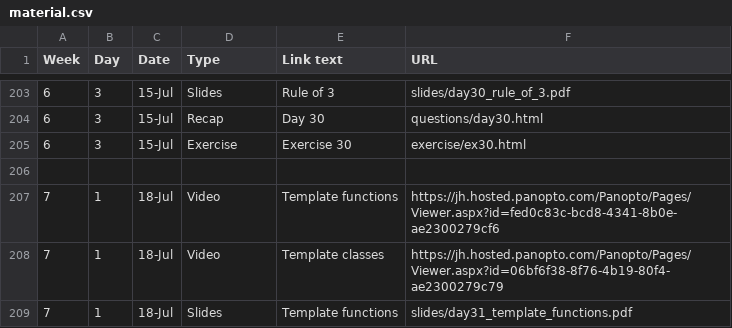
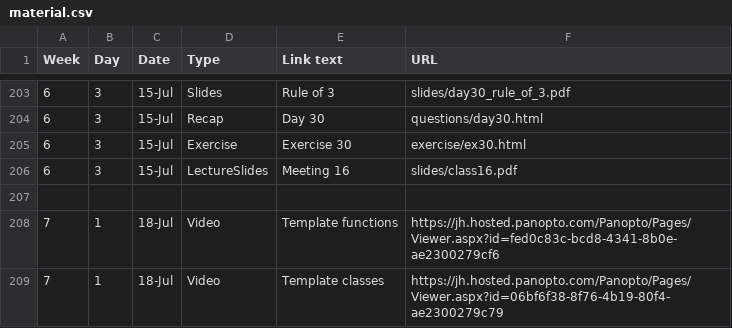
Before and after one commit to jhu-ip/cs220-summer22, a CSV file: material.csv, drawn as a sheet; only a part is shown, gaps mark what is left out; the shorter side is filled out with more unchanged rows; the diff names each change by its address in the sheet, - before the commit and + after, or states it on an @@ line.

Commit message:
meeting 16 slides

```diff
--- a/material.csv
+++ b/material.csv
+row 206: 6 | 3 | 15-Jul | LectureSlides | Meeting 16 | slides/class16.pdf
```
Also changed, not shown: 2 other files.
